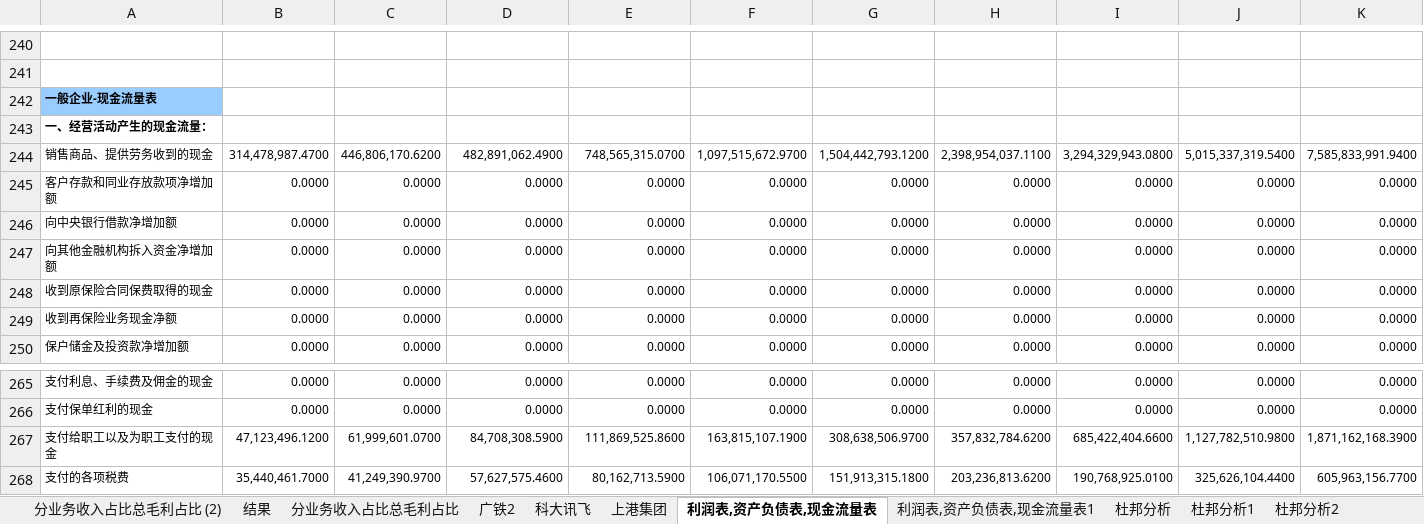
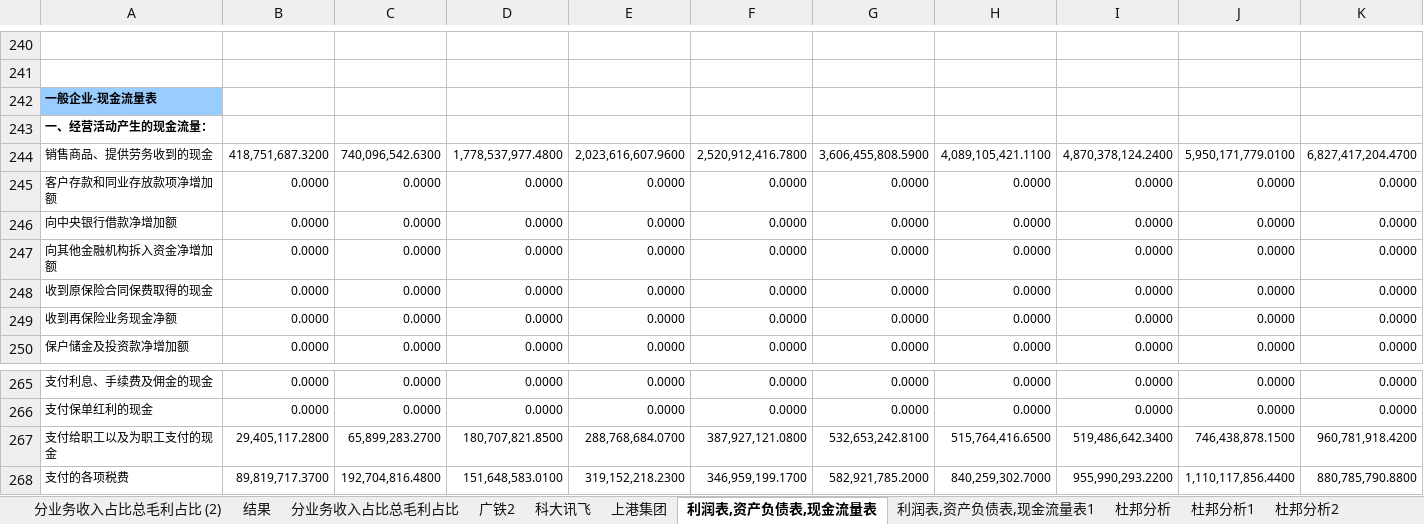
Before and after one commit to mxw2/stackDataDeal, an Excel workbook: deal_with_data/many.xlsx, sheet 利润表,资产负债表,现金流量表, drawn as a sheet; only a part is shown, gaps mark what is left out; values as stored, in another font and other column widths than the file's, no borders; conditional formats not drawn; the diff covers the shown part only; the diff names each change by its address in the sheet, - before the commit and + after, or states it on an @@ line.

```diff
--- a/deal_with_data/many.xlsx (sheet 利润表,资产负债表,现金流量表)
+++ b/deal_with_data/many.xlsx (sheet 利润表,资产负债表,现金流量表)
-B244: 314,478,987.4700
+B244: 418,751,687.3200
-C244: 446,806,170.6200
+C244: 740,096,542.6300
-D244: 482,891,062.4900
+D244: 1,778,537,977.4800
-E244: 748,565,315.0700
+E244: 2,023,616,607.9600
-F244: 1,097,515,672.9700
+F244: 2,520,912,416.7800
-G244: 1,504,442,793.1200
+G244: 3,606,455,808.5900
-H244: 2,398,954,037.1100
+H244: 4,089,105,421.1100
-I244: 3,294,329,943.0800
+I244: 4,870,378,124.2400
-J244: 5,015,337,319.5400
+J244: 5,950,171,779.0100
-K244: 7,585,833,991.9400
+K244: 6,827,417,204.4700
-B267: 47,123,496.1200
+B267: 29,405,117.2800
-C267: 61,999,601.0700
+C267: 65,899,283.2700
-D267: 84,708,308.5900
+D267: 180,707,821.8500
-E267: 111,869,525.8600
+E267: 288,768,684.0700
-F267: 163,815,107.1900
+F267: 387,927,121.0800
-G267: 308,638,506.9700
+G267: 532,653,242.8100
-H267: 357,832,784.6200
+H267: 515,764,416.6500
-I267: 685,422,404.6600
+I267: 519,486,642.3400
-J267: 1,127,782,510.9800
+J267: 746,438,878.1500
-K267: 1,871,162,168.3900
+K267: 960,781,918.4200
-B268: 35,440,461.7000
+B268: 89,819,717.3700
-C268: 41,249,390.9700
+C268: 192,704,816.4800
-D268: 57,627,575.4600
+D268: 151,648,583.0100
-E268: 80,162,713.5900
+E268: 319,152,218.2300
-F268: 106,071,170.5500
+F268: 346,959,199.1700
-G268: 151,913,315.1800
+G268: 582,921,785.2000
-H268: 203,236,813.6200
+H268: 840,259,302.7000
-I268: 190,768,925.0100
+I268: 955,990,293.2200
-J268: 325,626,104.4400
+J268: 1,110,117,856.4400
-K268: 605,963,156.7700
+K268: 880,785,790.8800
```
Also changed, not shown: 1778 edited cells elsewhere in this sheet, sheet 结果, sheet 上港集团, charts or pictures, 5 other files.
